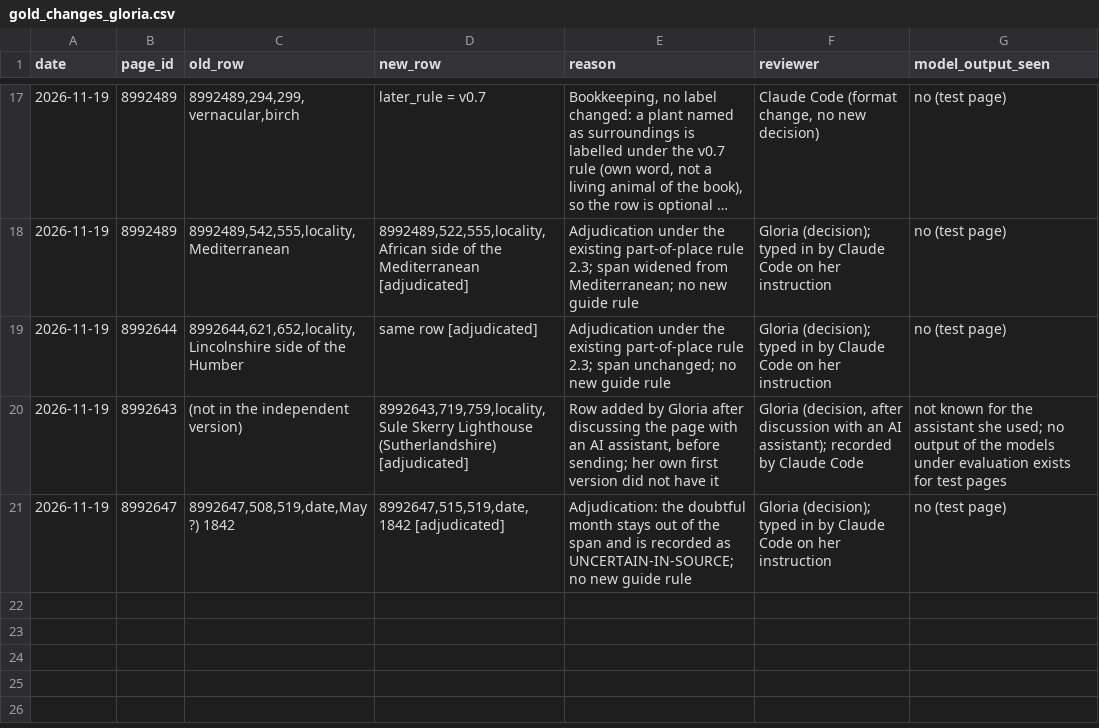
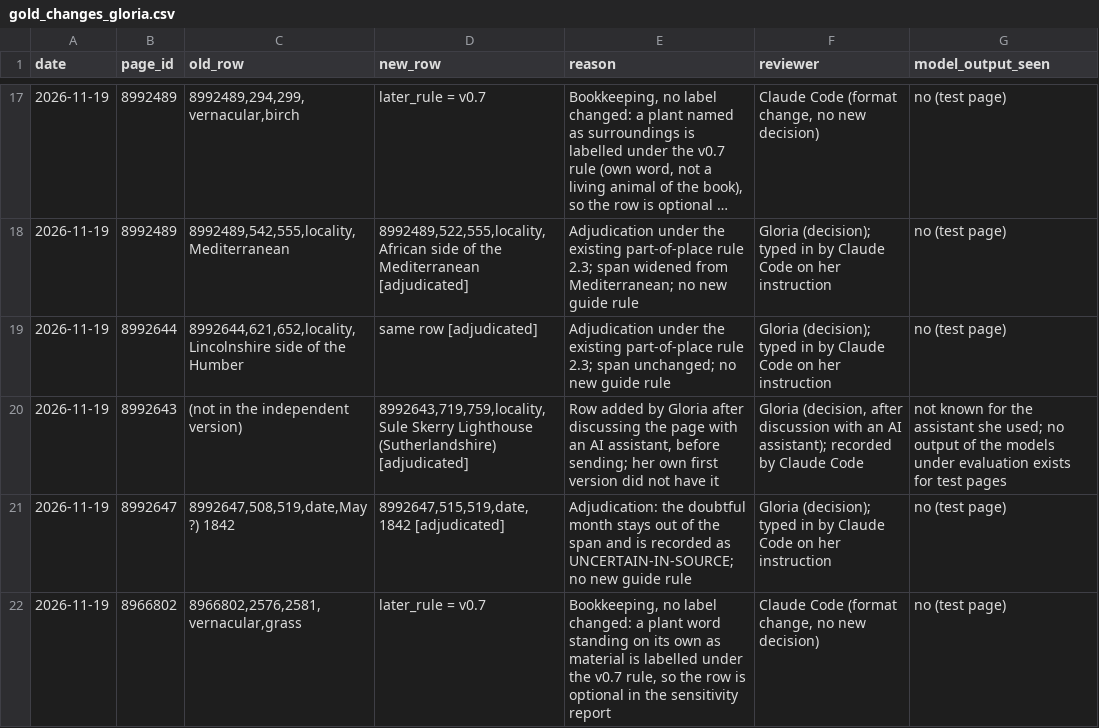
Before and after one commit to dekunsun/BioEvidenceBench, a CSV file: gold/gold_changes_gloria.csv, drawn as a sheet; only a part is shown, gaps mark what is left out; long unchanged cells end in …; the diff names each change by its address in the sheet, - before the commit and + after, or states it on an @@ line.

```diff
--- a/gold/gold_changes_gloria.csv
+++ b/gold/gold_changes_gloria.csv
+row 22: 2026-11-19 | 8966802 | 8966802,2576,2581,vernacular,grass | later_rule = v0.7 | Bookkeeping, no label changed: a plant word standing on its own as material is labelled under the v0.7 rule, so the row is optional in the sensitivity report | Claude Code (format change, no new decision) | no (test page)
```
Also changed, not shown: gold/gold_mentions_gloria_test.checked.csv, gold/gold_mentions_gloria_test.csv, 1 other file.
